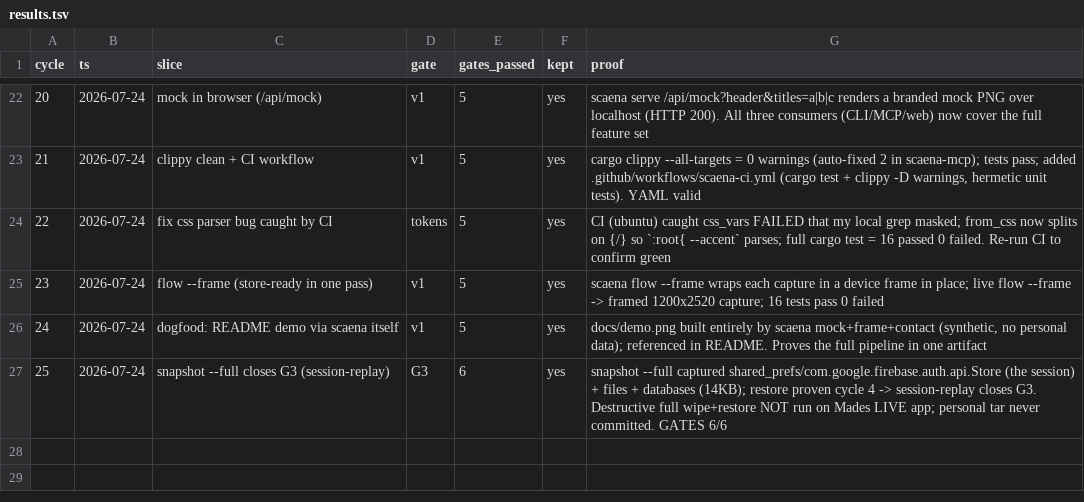
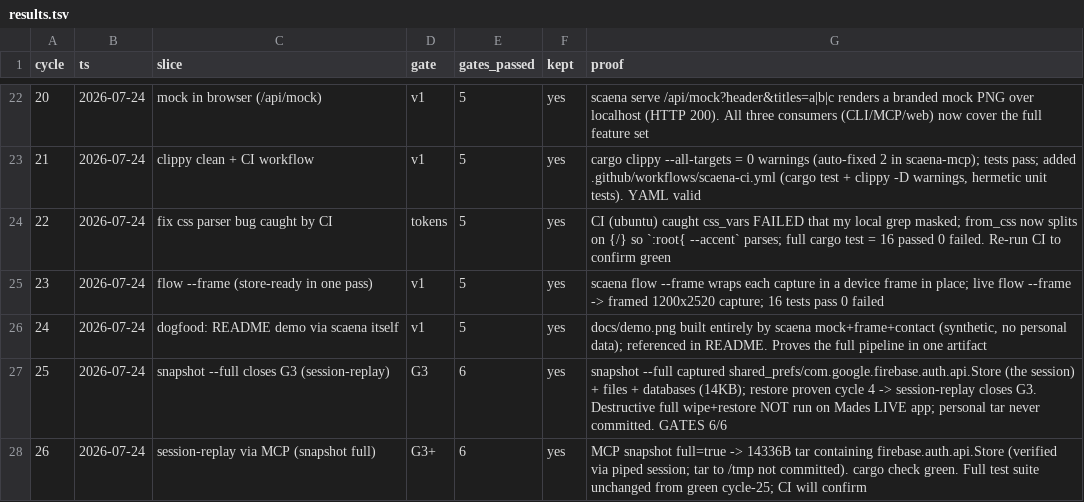
Before and after one commit to leonkrs/autoresearch, a TSV file: results.tsv, drawn as a sheet; only a part is shown, gaps mark what is left out; the diff names each change by its address in the sheet, - before the commit and + after, or states it on an @@ line.

```diff
--- a/results.tsv
+++ b/results.tsv
+row 28: 26 | 2026-07-24 | session-replay via MCP (snapshot full) | G3+ | 6 | yes | MCP snapshot full=true -> 14336B tar containing firebase.auth.api.Store (verified via piped session; tar to /tmp not committed). cargo check green. Full test suite unchanged from green cycle-25; CI will confirm
```
Also changed, not shown: 2 other files.
